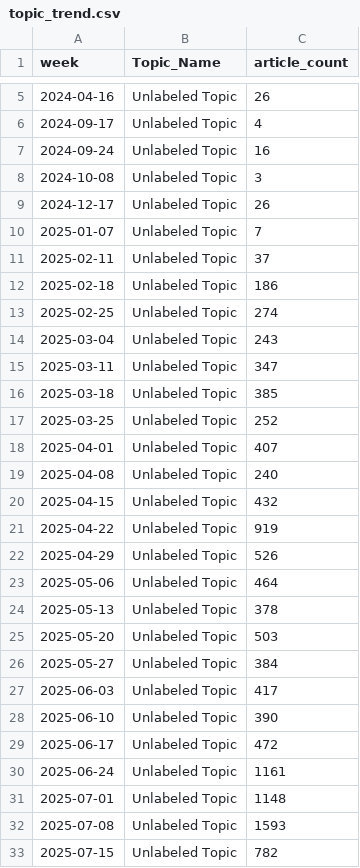
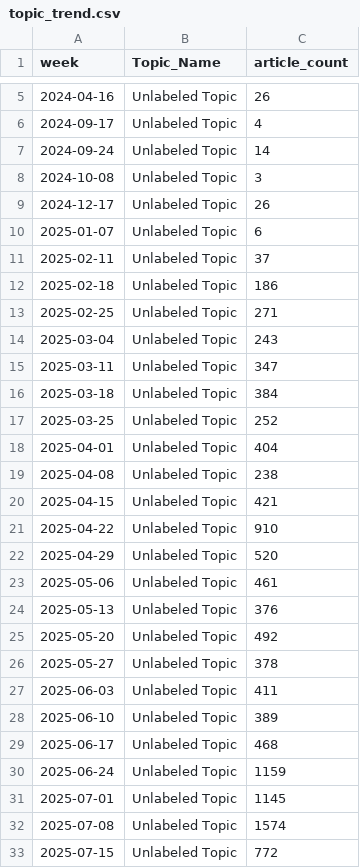
Before and after one commit to ERSRisk/tulane-sentiment-app-clean, a CSV file: Model_training/topic_trend.csv, drawn as a sheet; only a part is shown, gaps mark what is left out; the diff covers the shown part only.

```diff
--- a/Model_training/topic_trend.csv
+++ b/Model_training/topic_trend.csv
@@ -6,28 +6,28 @@ week,Topic_Name,article_count
 2024-09-17,Unlabeled Topic,4
-2024-09-24,Unlabeled Topic,16
+2024-09-24,Unlabeled Topic,14
 2024-10-08,Unlabeled Topic,3
 2024-12-17,Unlabeled Topic,26
-2025-01-07,Unlabeled Topic,7
+2025-01-07,Unlabeled Topic,6
 2025-02-11,Unlabeled Topic,37
 2025-02-18,Unlabeled Topic,186
-2025-02-25,Unlabeled Topic,274
+2025-02-25,Unlabeled Topic,271
 2025-03-04,Unlabeled Topic,243
 2025-03-11,Unlabeled Topic,347
-2025-03-18,Unlabeled Topic,385
+2025-03-18,Unlabeled Topic,384
 2025-03-25,Unlabeled Topic,252
-2025-04-01,Unlabeled Topic,407
-2025-04-08,Unlabeled Topic,240
-2025-04-15,Unlabeled Topic,432
-2025-04-22,Unlabeled Topic,919
-2025-04-29,Unlabeled Topic,526
-2025-05-06,Unlabeled Topic,464
-2025-05-13,Unlabeled Topic,378
-2025-05-20,Unlabeled Topic,503
-2025-05-27,Unlabeled Topic,384
-2025-06-03,Unlabeled Topic,417
-2025-06-10,Unlabeled Topic,390
-2025-06-17,Unlabeled Topic,472
-2025-06-24,Unlabeled Topic,1161
-2025-07-01,Unlabeled Topic,1148
-2025-07-08,Unlabeled Topic,1593
-2025-07-15,Unlabeled Topic,782
+2025-04-01,Unlabeled Topic,404
+2025-04-08,Unlabeled Topic,238
+2025-04-15,Unlabeled Topic,421
+2025-04-22,Unlabeled Topic,910
+2025-04-29,Unlabeled Topic,520
+2025-05-06,Unlabeled Topic,461
+2025-05-13,Unlabeled Topic,376
+2025-05-20,Unlabeled Topic,492
+2025-05-27,Unlabeled Topic,378
+2025-06-03,Unlabeled Topic,411
+2025-06-10,Unlabeled Topic,389
+2025-06-17,Unlabeled Topic,468
+2025-06-24,Unlabeled Topic,1159
+2025-07-01,Unlabeled Topic,1145
+2025-07-08,Unlabeled Topic,1574
+2025-07-15,Unlabeled Topic,772
```
Also changed, not shown: 15 edited cells elsewhere in this file.
